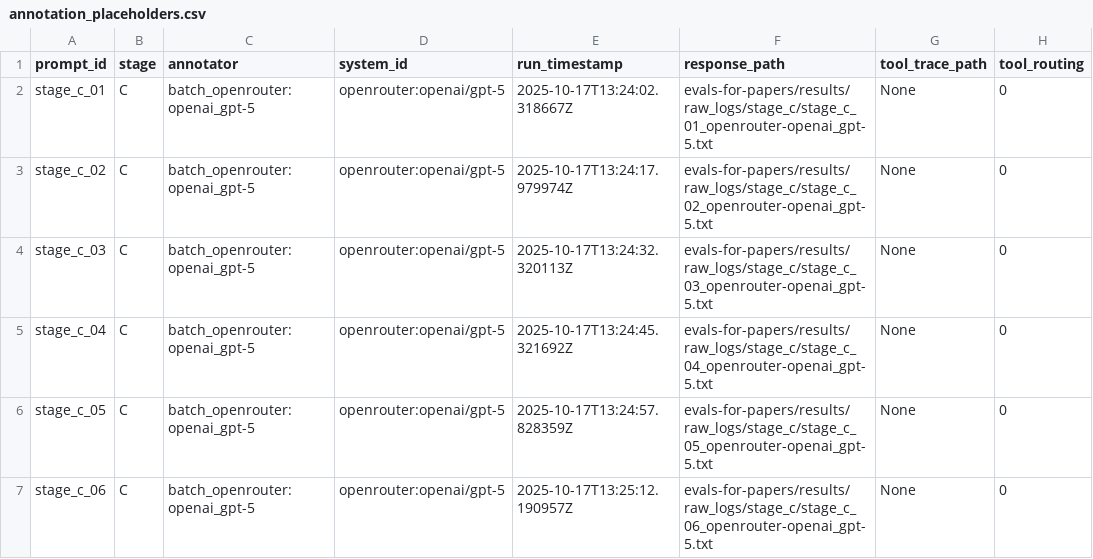
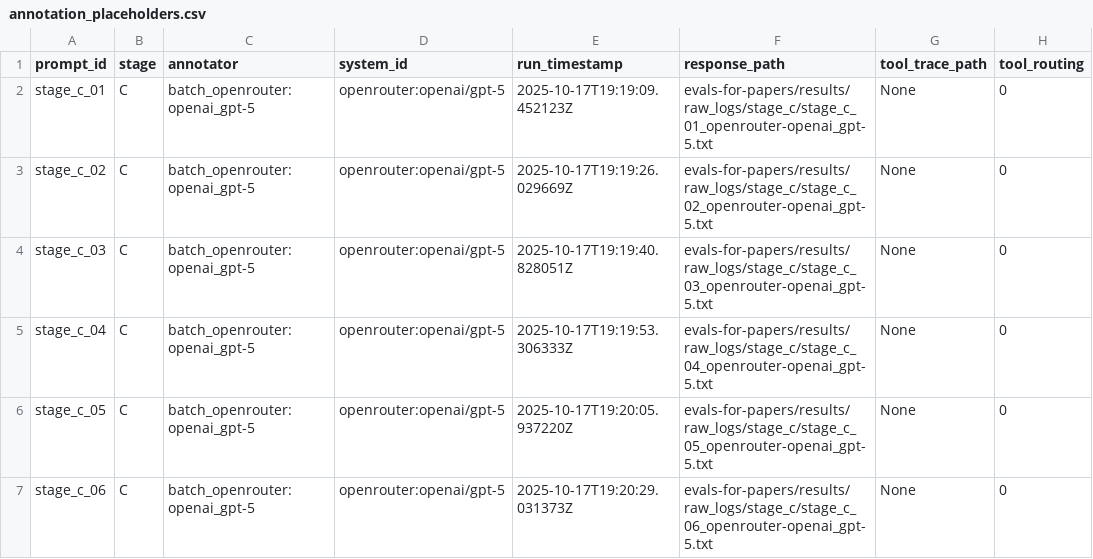
Before and after one commit to Lossfunk/ai-research-mentor, a CSV file: evals-for-papers/results/analysis_reports/stage_c/judge_seed1_absolute_openrouter_openai_gpt-5/annotation_placeholders.csv, drawn as a sheet; only a part is shown; the diff names each change by its address in the sheet, - before the commit and + after, or states it on an @@ line.

```diff
--- a/evals-for-papers/results/analysis_reports/stage_c/judge_seed1_absolute_openrouter_openai_gpt-5/annotation_placeholders.csv
+++ b/evals-for-papers/results/analysis_reports/stage_c/judge_seed1_absolute_openrouter_openai_gpt-5/annotation_placeholders.csv
-E2 (run_timestamp): 2025-10-17T13:24:02.318667Z
+E2 (run_timestamp): 2025-10-17T19:19:09.452123Z
-E3 (run_timestamp): 2025-10-17T13:24:17.979974Z
+E3 (run_timestamp): 2025-10-17T19:19:26.029669Z
-E4 (run_timestamp): 2025-10-17T13:24:32.320113Z
+E4 (run_timestamp): 2025-10-17T19:19:40.828051Z
-E5 (run_timestamp): 2025-10-17T13:24:45.321692Z
+E5 (run_timestamp): 2025-10-17T19:19:53.306333Z
-E6 (run_timestamp): 2025-10-17T13:24:57.828359Z
+E6 (run_timestamp): 2025-10-17T19:20:05.937220Z
-E7 (run_timestamp): 2025-10-17T13:25:12.190957Z
+E7 (run_timestamp): 2025-10-17T19:20:29.031373Z
```
Also changed, not shown: evals-for-papers/results/analysis_reports/stage_c/annotation_placeholders.csv, evals-for-papers/results/analysis_reports/stage_c/judge_seed1_absolute_mentor_manual/annotation_placeholders.csv, 54 other files.
